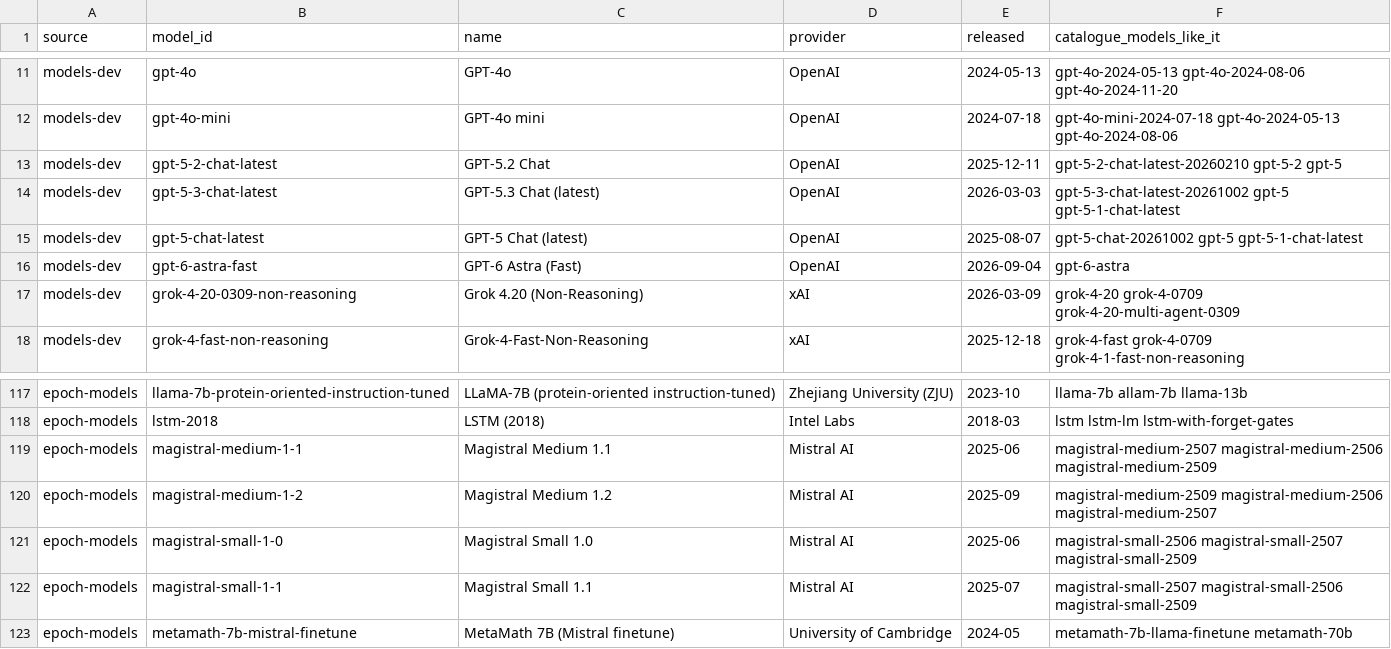
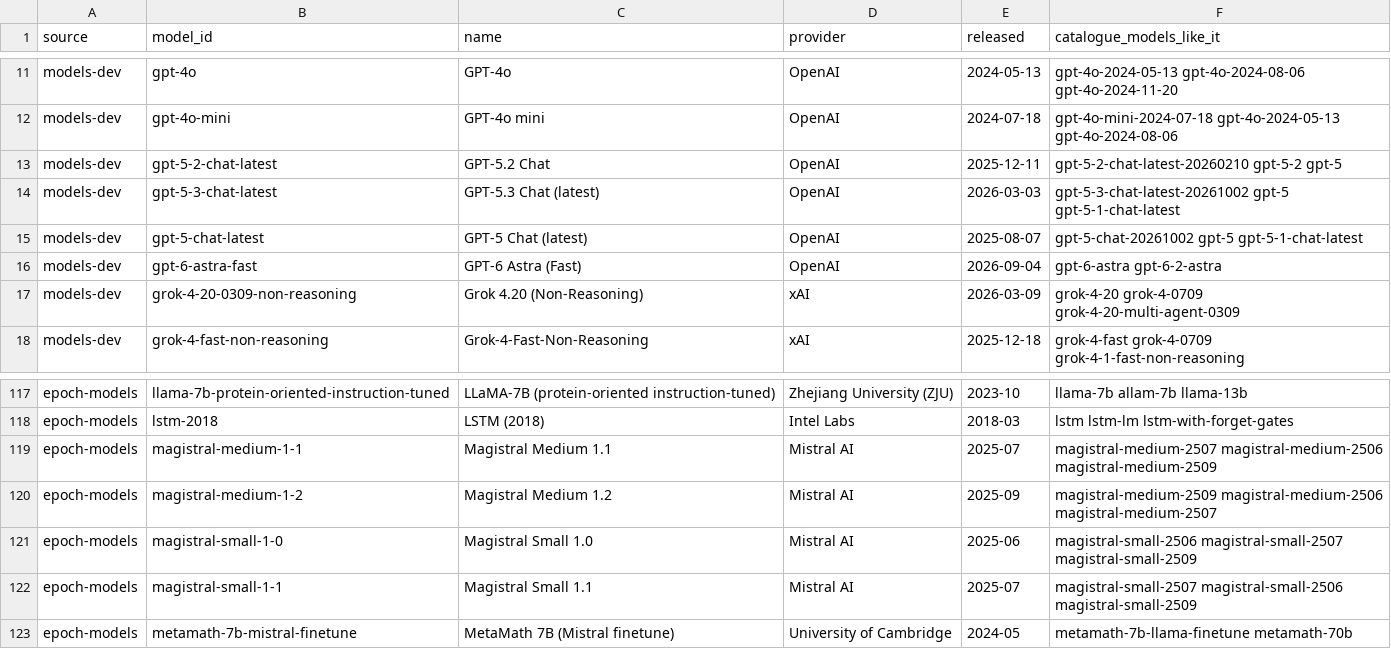
Before and after one commit to jshahbazi/llmbench, a CSV file: data/reports/catalog-left-out.csv, drawn as a sheet; only a part is shown, gaps mark what is left out.

```diff
--- a/data/reports/catalog-left-out.csv
+++ b/data/reports/catalog-left-out.csv
@@ -15,3 +15,3 @@ models-dev,gpt-5-3-chat-latest,GPT-5.3 Chat (latest),OpenAI,2026-03-03,gpt-5-3-c
 models-dev,gpt-5-chat-latest,GPT-5 Chat (latest),OpenAI,2025-08-07,gpt-5-chat-20261002 gpt-5 gpt-5-1-chat-latest
-models-dev,gpt-6-astra-fast,GPT-6 Astra (Fast),OpenAI,2026-09-04,gpt-6-astra
+models-dev,gpt-6-astra-fast,GPT-6 Astra (Fast),OpenAI,2026-09-04,gpt-6-astra gpt-6-2-astra
 models-dev,grok-4-20-0309-non-reasoning,Grok 4.20 (Non-Reasoning),xAI,2026-03-09,grok-4-20 grok-4-0709 grok-4-20-multi-agent-0309
@@ -118,3 +118,3 @@ epoch-models,llama-7b-protein-oriented-instruction-tuned,LLaMA-7B (protein-orien
 epoch-models,lstm-2018,LSTM (2018),Intel Labs,2018-03,lstm lstm-lm lstm-with-forget-gates
-epoch-models,magistral-medium-1-1,Magistral Medium 1.1,Mistral AI,2025-06,magistral-medium-2507 magistral-medium-2506 magistral-medium-2509
+epoch-models,magistral-medium-1-1,Magistral Medium 1.1,Mistral AI,2025-07,magistral-medium-2507 magistral-medium-2506 magistral-medium-2509
 epoch-models,magistral-medium-1-2,Magistral Medium 1.2,Mistral AI,2025-09,magistral-medium-2509 magistral-medium-2506 magistral-medium-2507
```
Also changed, not shown: data/reports/unmatched.csv, data/resolved/aliases.csv, 9 other files.
